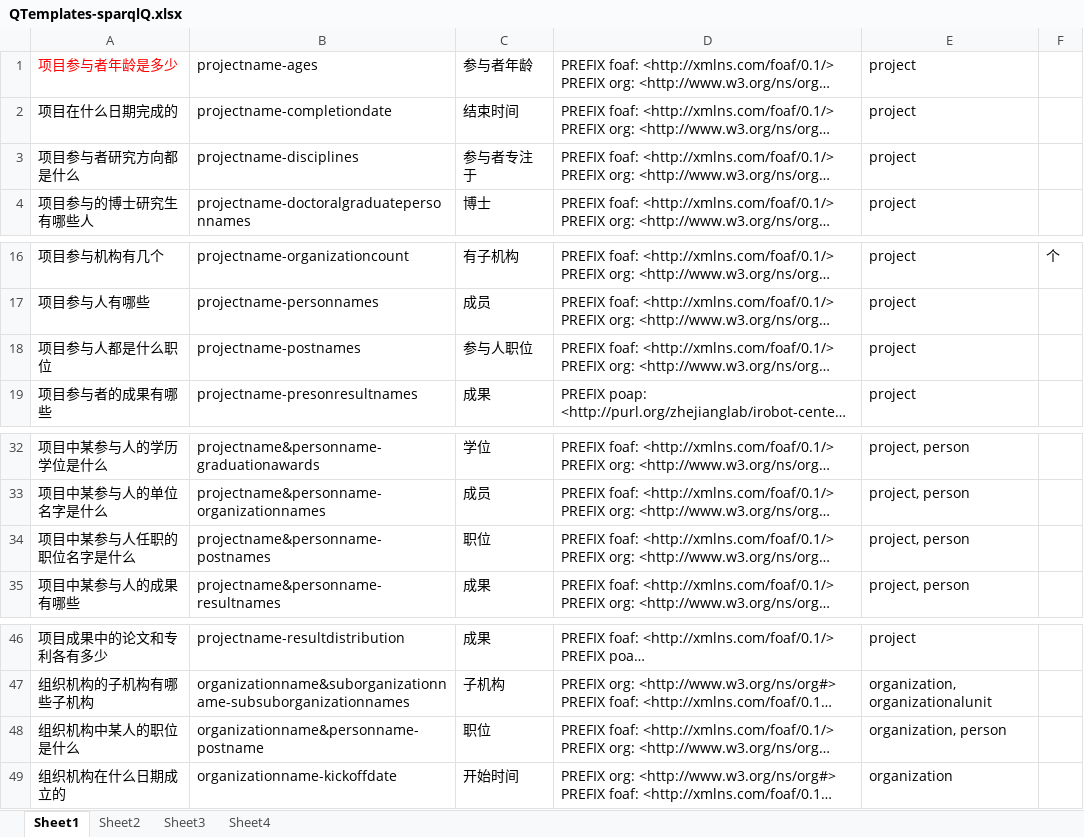
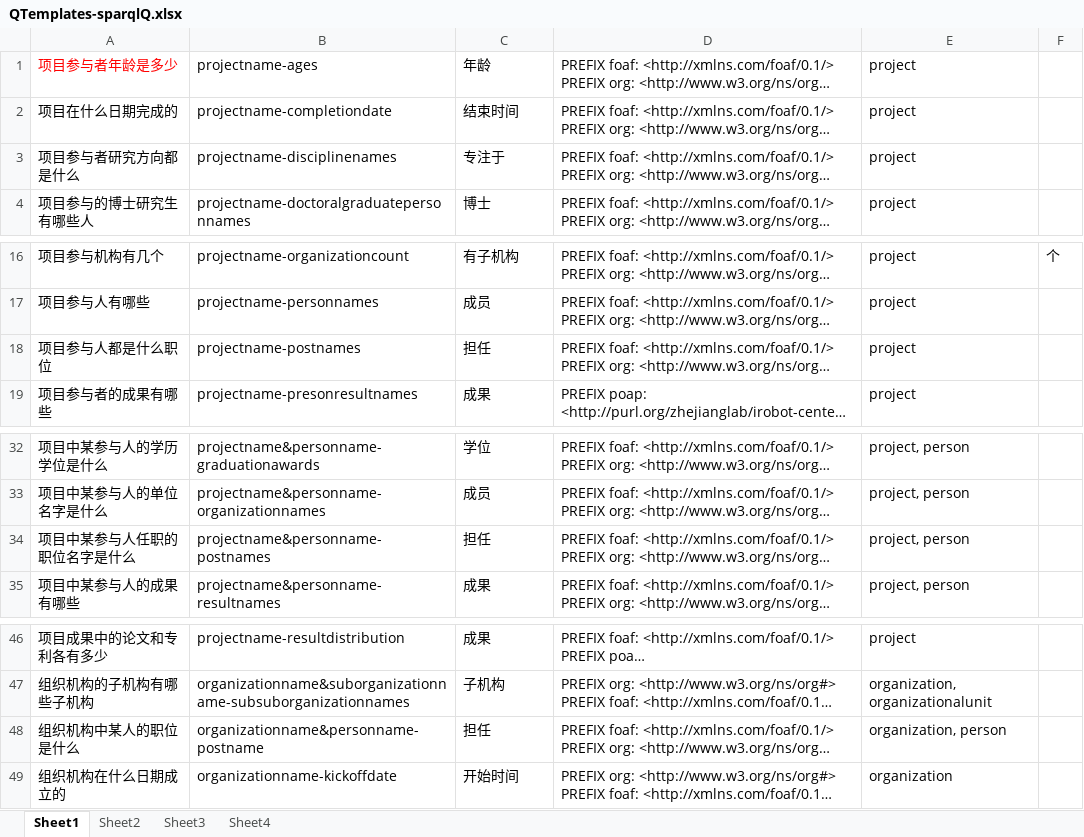
Before and after one commit to longmanplus/RoboCloudBrain, an Excel workbook: KBQA/QTemplates-sparqlQ.xlsx, sheet Sheet1, drawn as a sheet; only a part is shown, gaps mark what is left out; long unchanged cells end in …; values as stored, in another font and other column widths than the file's, no borders; the diff covers the shown part only; the diff names each change by its address in the sheet, - before the commit and + after, or states it on an @@ line.

```diff
--- a/KBQA/QTemplates-sparqlQ.xlsx (sheet Sheet1)
+++ b/KBQA/QTemplates-sparqlQ.xlsx (sheet Sheet1)
-C1: 参与者年龄
+C1: 年龄
-B3: projectname-disciplines
+B3: projectname-disciplinenames
-C3: 参与者专注于
+C3: 专注于
-C18: 参与人职位
+C18: 担任
-C34: 职位
+C34: 担任
-C48: 职位
+C48: 担任
```
Also changed, not shown: 31 added rows and 1 edited cell elsewhere in this sheet, sheet Sheet2, 1 other file.
